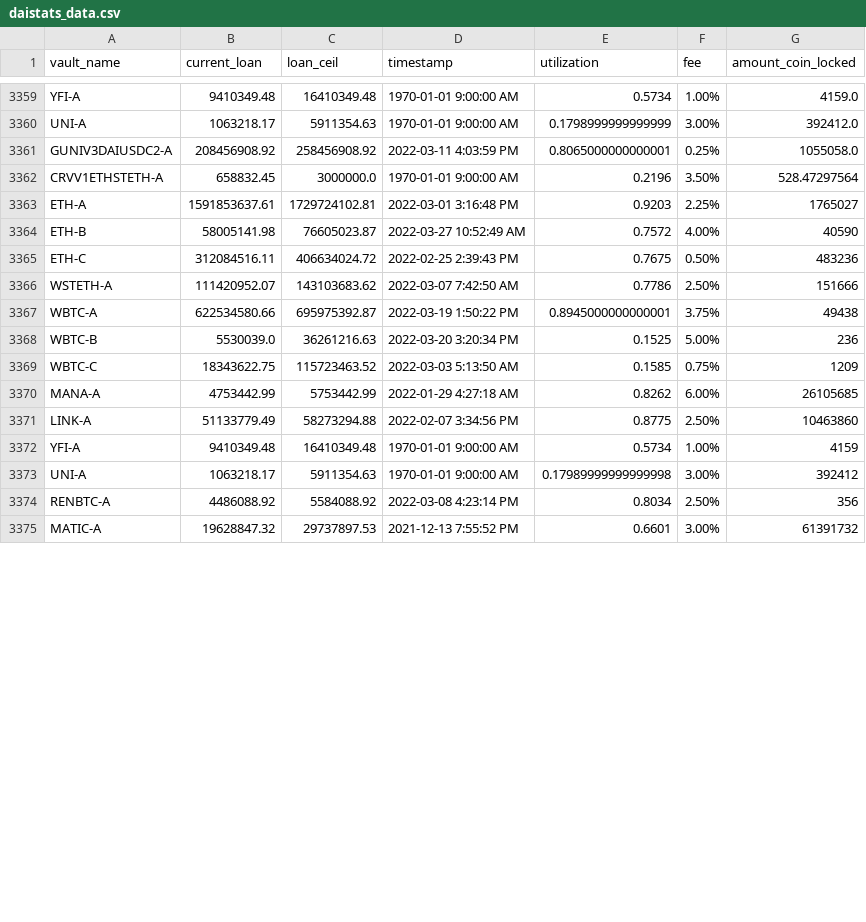
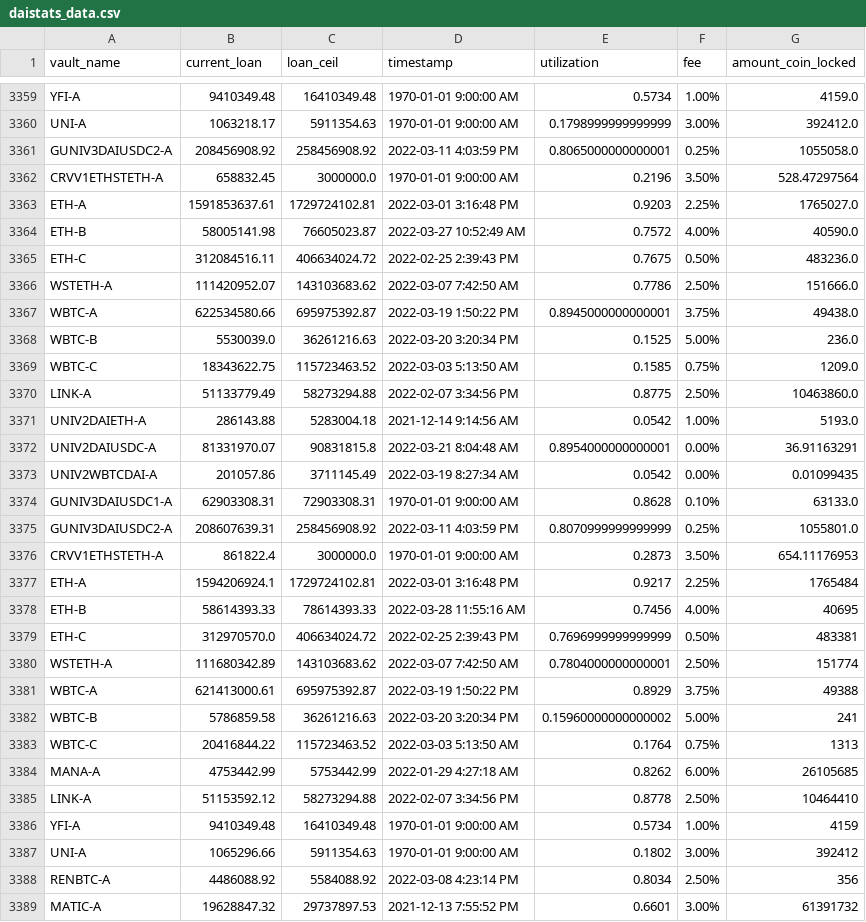
Before and after one commit to geniusnhu/daistats, a CSV file: daistats_data.csv, drawn as a sheet; only a part is shown, gaps mark what is left out; the diff covers the shown part only.

```diff
--- a/daistats_data.csv
+++ b/daistats_data.csv
@@ -3362,13 +3362,27 @@ GUNIV3DAIUSDC2-A,208456908.92,258456908.92,2022-03-11 4:03:59 PM,0.8065000000000
 CRVV1ETHSTETH-A,658832.45,3000000.0,1970-01-01 9:00:00 AM,0.2196,3.50%,528.47297564
-ETH-A,1591853637.61,1729724102.81,2022-03-01 3:16:48 PM,0.9203,2.25%,1765027
-ETH-B,58005141.98,76605023.87,2022-03-27 10:52:49 AM,0.7572,4.00%,40590
-ETH-C,312084516.11,406634024.72,2022-02-25 2:39:43 PM,0.7675,0.50%,483236
-WSTETH-A,111420952.07,143103683.62,2022-03-07 7:42:50 AM,0.7786,2.50%,151666
-WBTC-A,622534580.66,695975392.87,2022-03-19 1:50:22 PM,0.8945000000000001,3.75%,49438
-WBTC-B,5530039.0,36261216.63,2022-03-20 3:20:34 PM,0.1525,5.00%,236
-WBTC-C,18343622.75,115723463.52,2022-03-03 5:13:50 AM,0.1585,0.75%,1209
+ETH-A,1591853637.61,1729724102.81,2022-03-01 3:16:48 PM,0.9203,2.25%,1765027.0
+ETH-B,58005141.98,76605023.87,2022-03-27 10:52:49 AM,0.7572,4.00%,40590.0
+ETH-C,312084516.11,406634024.72,2022-02-25 2:39:43 PM,0.7675,0.50%,483236.0
+WSTETH-A,111420952.07,143103683.62,2022-03-07 7:42:50 AM,0.7786,2.50%,151666.0
+WBTC-A,622534580.66,695975392.87,2022-03-19 1:50:22 PM,0.8945000000000001,3.75%,49438.0
+WBTC-B,5530039.0,36261216.63,2022-03-20 3:20:34 PM,0.1525,5.00%,236.0
+WBTC-C,18343622.75,115723463.52,2022-03-03 5:13:50 AM,0.1585,0.75%,1209.0
+LINK-A,51133779.49,58273294.88,2022-02-07 3:34:56 PM,0.8775,2.50%,10463860.0
+UNIV2DAIETH-A,286143.88,5283004.18,2021-12-14 9:14:56 AM,0.0542,1.00%,5193.0
+UNIV2DAIUSDC-A,81331970.07,90831815.8,2022-03-21 8:04:48 AM,0.8954000000000001,0.00%,36.91163291
+UNIV2WBTCDAI-A,201057.86,3711145.49,2022-03-19 8:27:34 AM,0.0542,0.00%,0.01099435
+GUNIV3DAIUSDC1-A,62903308.31,72903308.31,1970-01-01 9:00:00 AM,0.8628,0.10%,63133.0
+GUNIV3DAIUSDC2-A,208607639.31,258456908.92,2022-03-11 4:03:59 PM,0.8070999999999999,0.25%,1055801.0
+CRVV1ETHSTETH-A,861822.4,3000000.0,1970-01-01 9:00:00 AM,0.2873,3.50%,654.11176953
+ETH-A,1594206924.1,1729724102.81,2022-03-01 3:16:48 PM,0.9217,2.25%,1765484
+ETH-B,58614393.33,78614393.33,2022-03-28 11:55:16 AM,0.7456,4.00%,40695
+ETH-C,312970570.0,406634024.72,2022-02-25 2:39:43 PM,0.7696999999999999,0.50%,483381
+WSTETH-A,111680342.89,143103683.62,2022-03-07 7:42:50 AM,0.7804000000000001,2.50%,151774
+WBTC-A,621413000.61,695975392.87,2022-03-19 1:50:22 PM,0.8929,3.75%,49388
+WBTC-B,5786859.58,36261216.63,2022-03-20 3:20:34 PM,0.15960000000000002,5.00%,241
+WBTC-C,20416844.22,115723463.52,2022-03-03 5:13:50 AM,0.1764,0.75%,1313
 MANA-A,4753442.99,5753442.99,2022-01-29 4:27:18 AM,0.8262,6.00%,26105685
-LINK-A,51133779.49,58273294.88,2022-02-07 3:34:56 PM,0.8775,2.50%,10463860
+LINK-A,51153592.12,58273294.88,2022-02-07 3:34:56 PM,0.8778,2.50%,10464410
 YFI-A,9410349.48,16410349.48,1970-01-01 9:00:00 AM,0.5734,1.00%,4159
-UNI-A,1063218.17,5911354.63,1970-01-01 9:00:00 AM,0.17989999999999998,3.00%,392412
+UNI-A,1065296.66,5911354.63,1970-01-01 9:00:00 AM,0.1802,3.00%,392412
 RENBTC-A,4486088.92,5584088.92,2022-03-08 4:23:14 PM,0.8034,2.50%,356
```
Also changed, not shown: 15 edited cells elsewhere in this file, BTC_price.csv, rich_wallet.csv.
